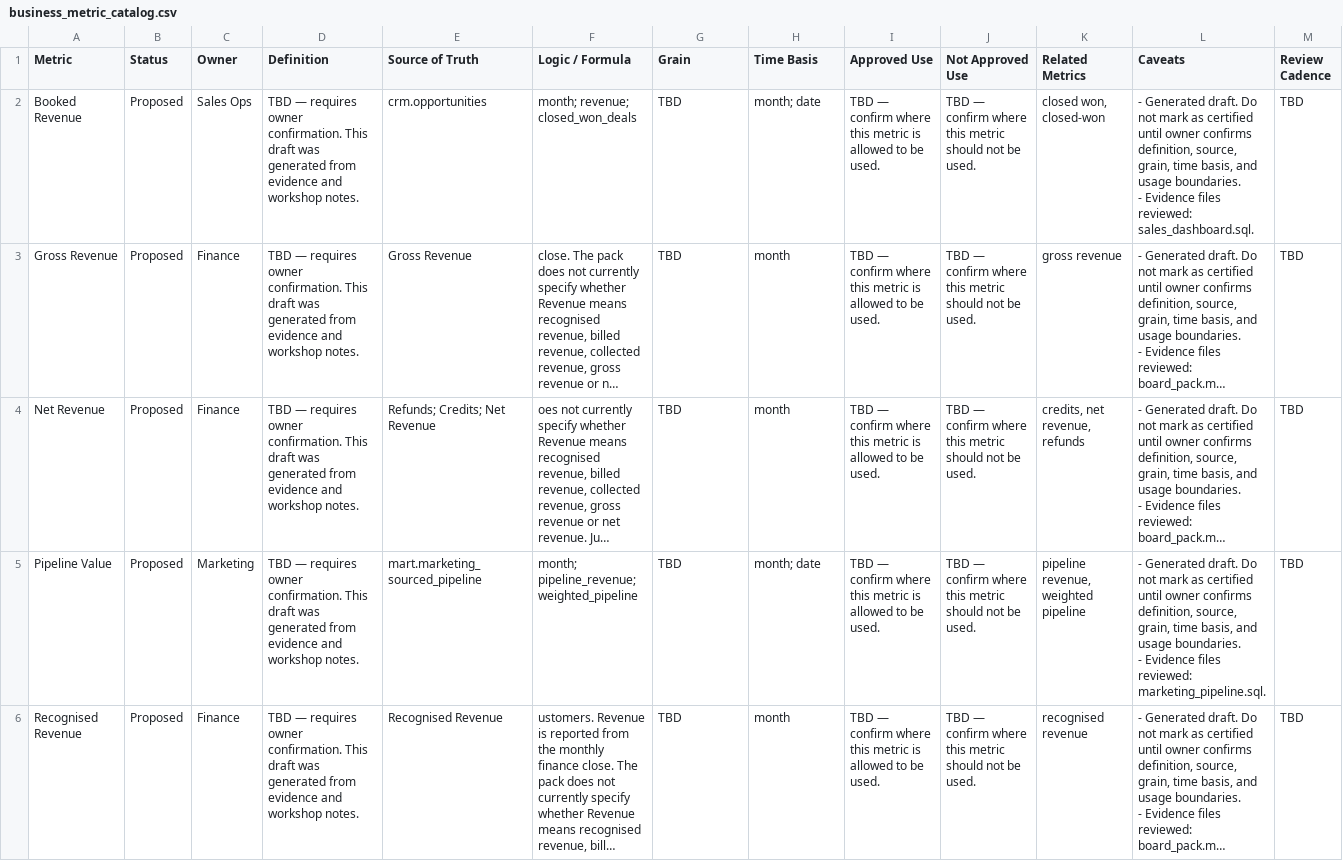
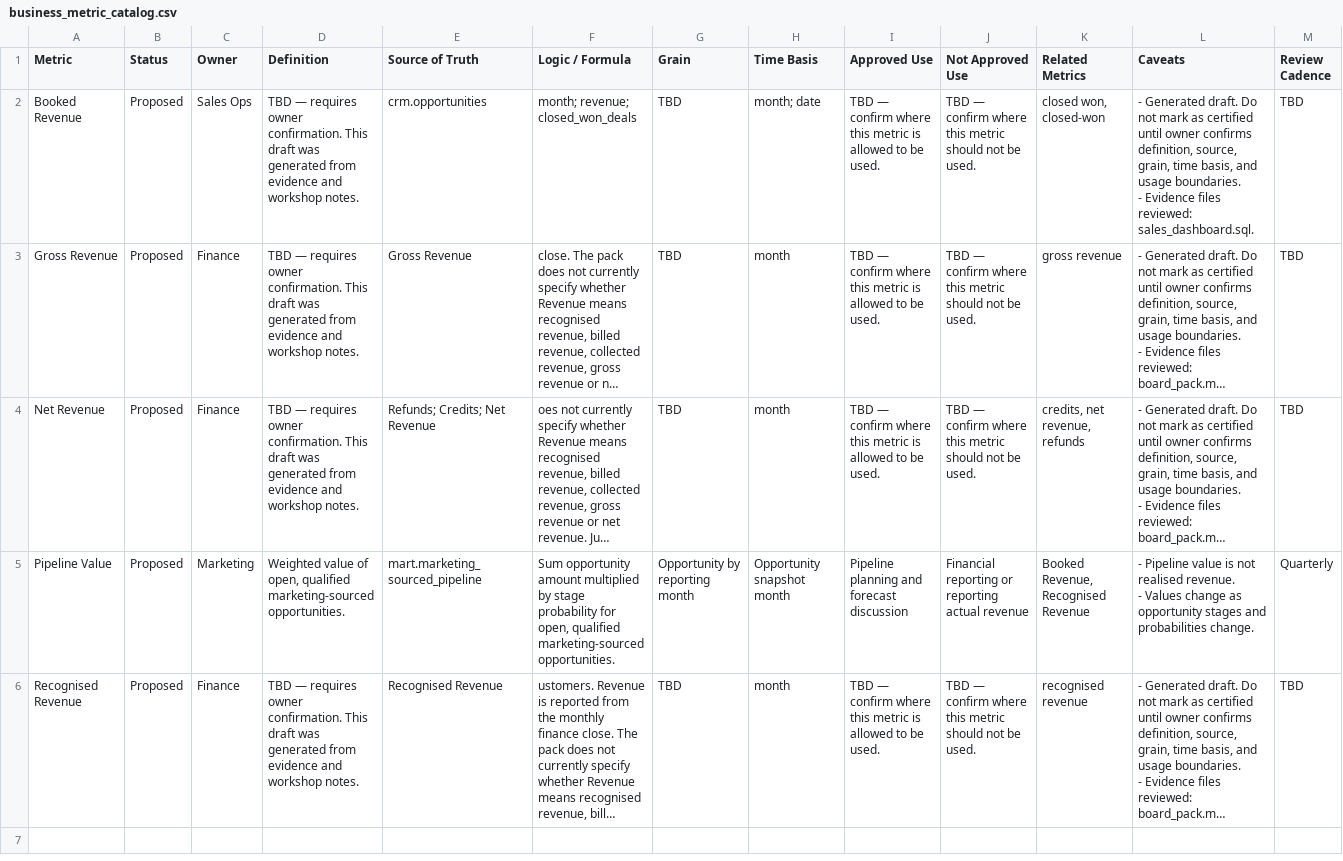
Before and after one commit to chloewan29/metric-governance-agent, a CSV file: examples/revenue/catalog/business_metric_catalog.csv, drawn as a sheet; long unchanged cells end in …; ↵ is a line break in a cell; the diff names each change by its address in the sheet, - before the commit and + after, or states it on an @@ line.

Commit message:
feat: support structured workshop decisions

```diff
--- a/examples/revenue/catalog/business_metric_catalog.csv
+++ b/examples/revenue/catalog/business_metric_catalog.csv
-D5 (Definition): TBD — requires owner confirmation. This draft was generated from evidence and workshop notes.
+D5 (Definition): Weighted value of open, qualified marketing-sourced opportunities.
-F5 (Logic / Formula): month; pipeline_revenue; weighted_pipeline
+F5 (Logic / Formula): Sum opportunity amount multiplied by stage probability for open, qualified marketing-sourced opportunities.
-G5 (Grain): TBD
+G5 (Grain): Opportunity by reporting month
-H5 (Time Basis): month; date
+H5 (Time Basis): Opportunity snapshot month
-I5 (Approved Use): TBD — confirm where this metric is allowed to be used.
+I5 (Approved Use): Pipeline planning and forecast discussion
-J5 (Not Approved Use): TBD — confirm where this metric should not be used.
+J5 (Not Approved Use): Financial reporting or reporting actual revenue
-K5 (Related Metrics): pipeline revenue, weighted pipeline
+K5 (Related Metrics): Booked Revenue, Recognised Revenue
-L5 (Caveats): - Generated draft. Do not mark as certified until owner confirms definition, source, grain, time basis, and usage boundaries. ↵ - Evidence files reviewed: marketing_pipeline.sql.
+L5 (Caveats): - Pipeline value is not realised revenue. ↵ - Values change as opportunity stages and probabilities change.
-M5 (Review Cadence): TBD
+M5 (Review Cadence): Quarterly
```
Also changed, not shown: 13 other files.
